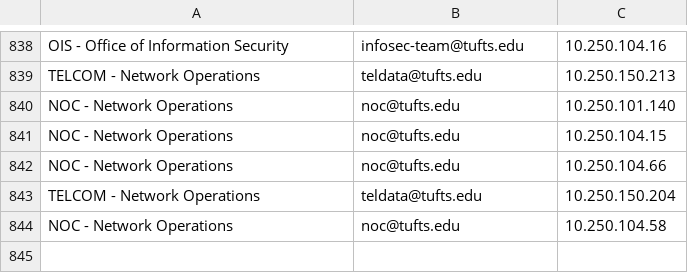
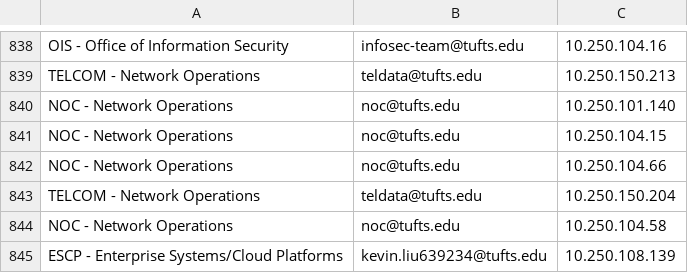
Before and after one commit to tlai18/tts-capstone, a CSV file: server/src/owners.csv, drawn as a sheet; only a part is shown, gaps mark what is left out.

Commit message:
fix owners to support multiple emails per owner

```diff
--- a/server/src/owners.csv
+++ b/server/src/owners.csv
@@ -844 +844,2 @@ TELCOM - Network Operations,teldata@tufts.edu,10.250.150.204
 NOC - Network Operations,noc@tufts.edu,10.250.104.58
+ESCP - Enterprise Systems/Cloud Platforms,kevin.liu639234@tufts.edu,10.250.108.139
```
Also changed, not shown: 3 other files.
